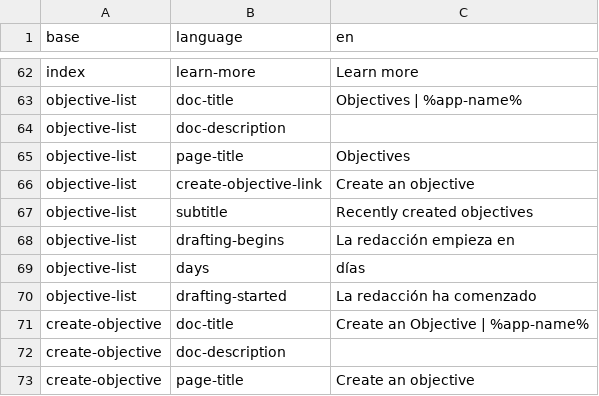
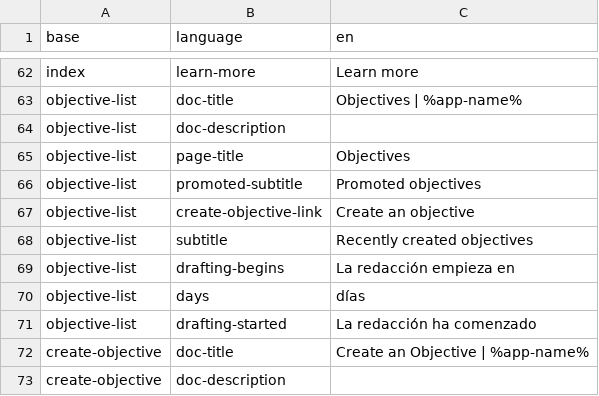
Before and after one commit to ThoughtWorksInc/objective8, a CSV file: resources/translations/en.csv, drawn as a sheet; only a part is shown, gaps mark what is left out; the shorter side is filled out with more unchanged rows.

```diff
--- a/resources/translations/en.csv
+++ b/resources/translations/en.csv
@@ -65,2 +65,3 @@ objective-list,doc-description,
 objective-list,page-title,Objectives
+objective-list,promoted-subtitle,Promoted objectives
 objective-list,create-objective-link,Create an objective
```
Also changed, not shown: resources/translations/es.csv, 8 other files.
